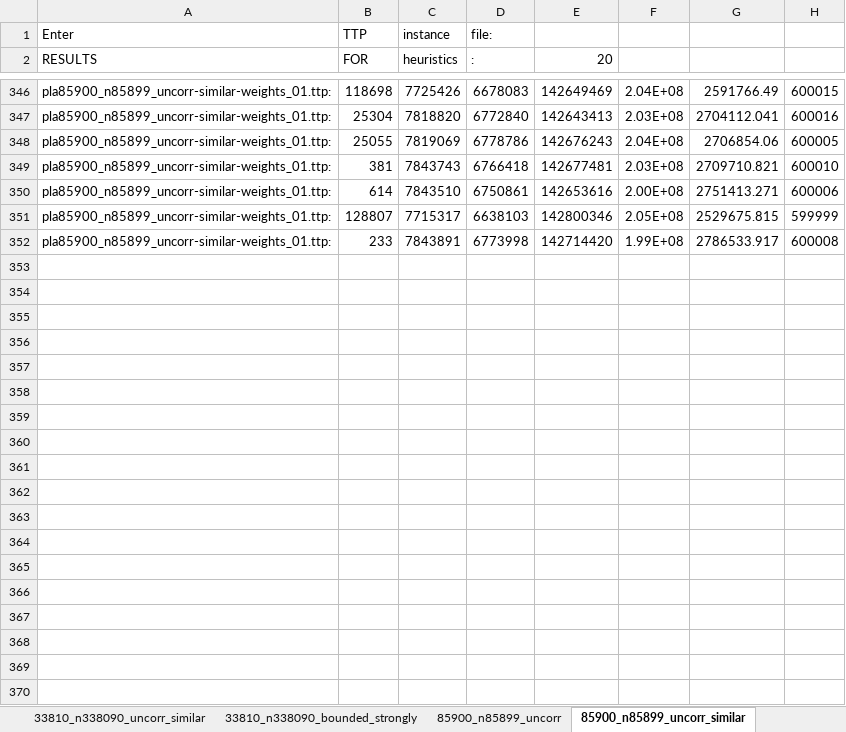
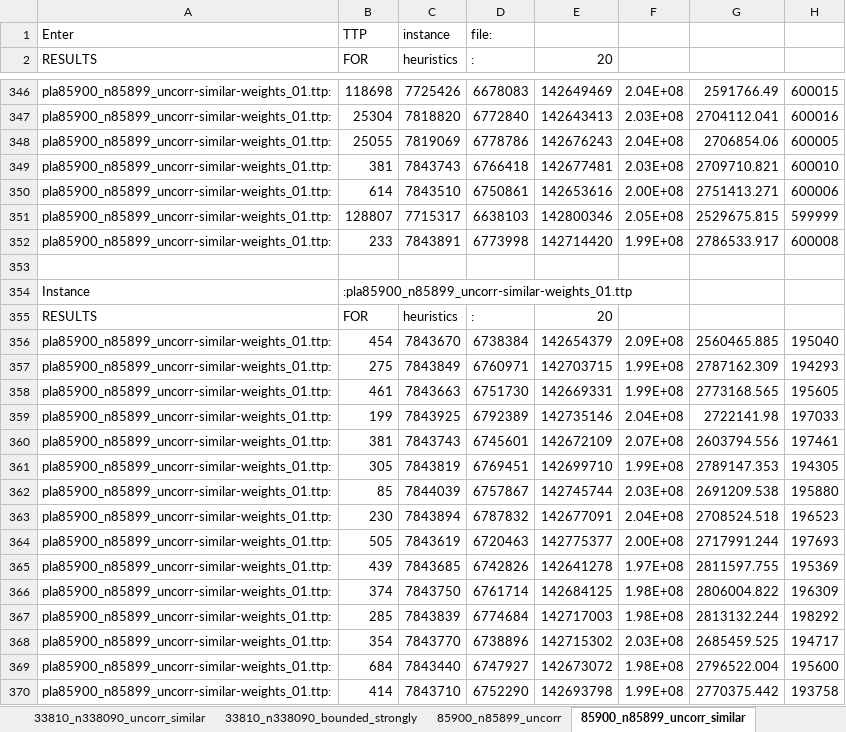
Before and after one commit to hoyin91/TTP_dissertation_repo, an Excel workbook: csv/Results.xlsx, sheet 85900_n85899_uncorr_similar, drawn as a sheet; only a part is shown, gaps mark what is left out; values as stored, in another font and other column widths than the file's, no borders; the diff covers the shown part only; the diff names each change by its address in the sheet, - before the commit and + after, or states it on an @@ line.

Commit message:
add results summary

```diff
--- a/csv/Results.xlsx (sheet 85900_n85899_uncorr_similar)
+++ b/csv/Results.xlsx (sheet 85900_n85899_uncorr_similar)
+row 353: (empty)
+row 354: Instance | :pla85900_n85899_uncorr-similar-weights_01.ttp
+row 355: RESULTS | FOR | heuristics | : | 20
+row 356: pla85900_n85899_uncorr-similar-weights_01.ttp: | 454 | 7843670 | 6738384 | 142654379 | 2.09E+08 | 2560465.885 | 195040
+row 357: pla85900_n85899_uncorr-similar-weights_01.ttp: | 275 | 7843849 | 6760971 | 142703715 | 1.99E+08 | 2787162.309 | 194293
+row 358: pla85900_n85899_uncorr-similar-weights_01.ttp: | 461 | 7843663 | 6751730 | 142669331 | 1.99E+08 | 2773168.565 | 195605
+row 359: pla85900_n85899_uncorr-similar-weights_01.ttp: | 199 | 7843925 | 6792389 | 142735146 | 2.04E+08 | 2722141.98 | 197033
+row 360: pla85900_n85899_uncorr-similar-weights_01.ttp: | 381 | 7843743 | 6745601 | 142672109 | 2.07E+08 | 2603794.556 | 197461
+row 361: pla85900_n85899_uncorr-similar-weights_01.ttp: | 305 | 7843819 | 6769451 | 142699710 | 1.99E+08 | 2789147.353 | 194305
+row 362: pla85900_n85899_uncorr-similar-weights_01.ttp: | 85 | 7844039 | 6757867 | 142745744 | 2.03E+08 | 2691209.538 | 195880
+row 363: pla85900_n85899_uncorr-similar-weights_01.ttp: | 230 | 7843894 | 6787832 | 142677091 | 2.04E+08 | 2708524.518 | 196523
+row 364: pla85900_n85899_uncorr-similar-weights_01.ttp: | 505 | 7843619 | 6720463 | 142775377 | 2.00E+08 | 2717991.244 | 197693
+row 365: pla85900_n85899_uncorr-similar-weights_01.ttp: | 439 | 7843685 | 6742826 | 142641278 | 1.97E+08 | 2811597.755 | 195369
+row 366: pla85900_n85899_uncorr-similar-weights_01.ttp: | 374 | 7843750 | 6761714 | 142684125 | 1.98E+08 | 2806004.822 | 196309
+row 367: pla85900_n85899_uncorr-similar-weights_01.ttp: | 285 | 7843839 | 6774684 | 142717003 | 1.98E+08 | 2813132.244 | 198292
+row 368: pla85900_n85899_uncorr-similar-weights_01.ttp: | 354 | 7843770 | 6738896 | 142715302 | 2.03E+08 | 2685459.525 | 194717
+row 369: pla85900_n85899_uncorr-similar-weights_01.ttp: | 684 | 7843440 | 6747927 | 142673072 | 1.98E+08 | 2796522.004 | 195600
+row 370: pla85900_n85899_uncorr-similar-weights_01.ttp: | 414 | 7843710 | 6752290 | 142693798 | 1.99E+08 | 2770375.442 | 193758
```
Also changed, not shown: 48 added rows, 6 edited cells and cell formats elsewhere in this sheet, sheet 33810_n33809_strongly_bounded, sheet 33810_n33809_uncorr_similar, sheet 11849_n118480_uncorr, sheet 195_n1940_bounded_strongly, sheet 3038_n3037_uncorr_similar, sheet 3037_n30370_bounded_strongly, 27 more sheets, other sheet tabs.
